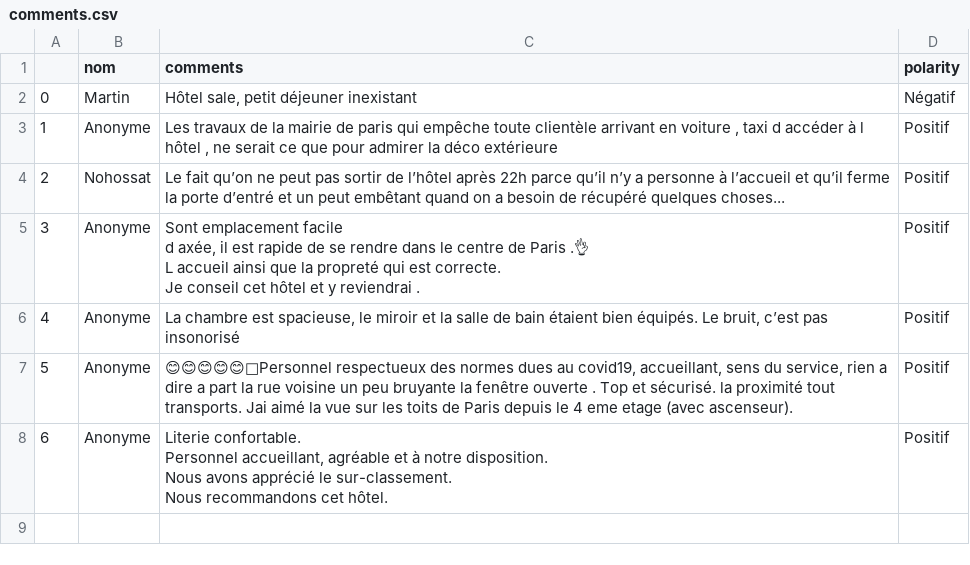
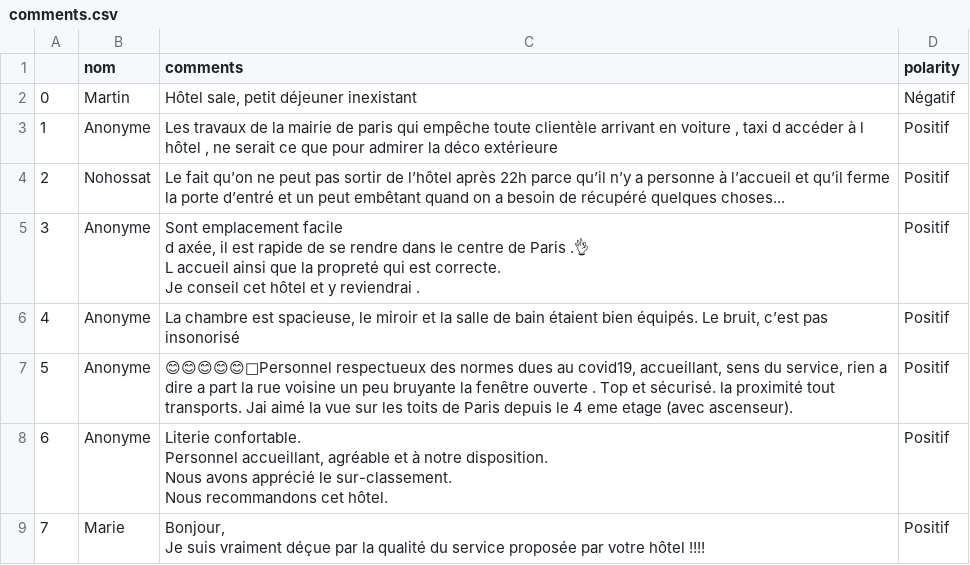
Before and after one commit to ProjetWebScrapingFlaskNLP/ProjetNLP, a CSV file: static/data/comments.csv, drawn as a sheet.

Commit message:
fix CSS, persistance of the comments in csv file

```diff
--- a/static/data/comments.csv
+++ b/static/data/comments.csv
@@ -14 +14,3 @@ Nous avons apprécié le sur-classement.
 Nous recommandons cet hôtel.",Positif
+7,Marie,"Bonjour,
+Je suis vraiment déçue par la qualité du service proposée par votre hôtel !!!!",Positif
```
Also changed, not shown: 6 other files.
